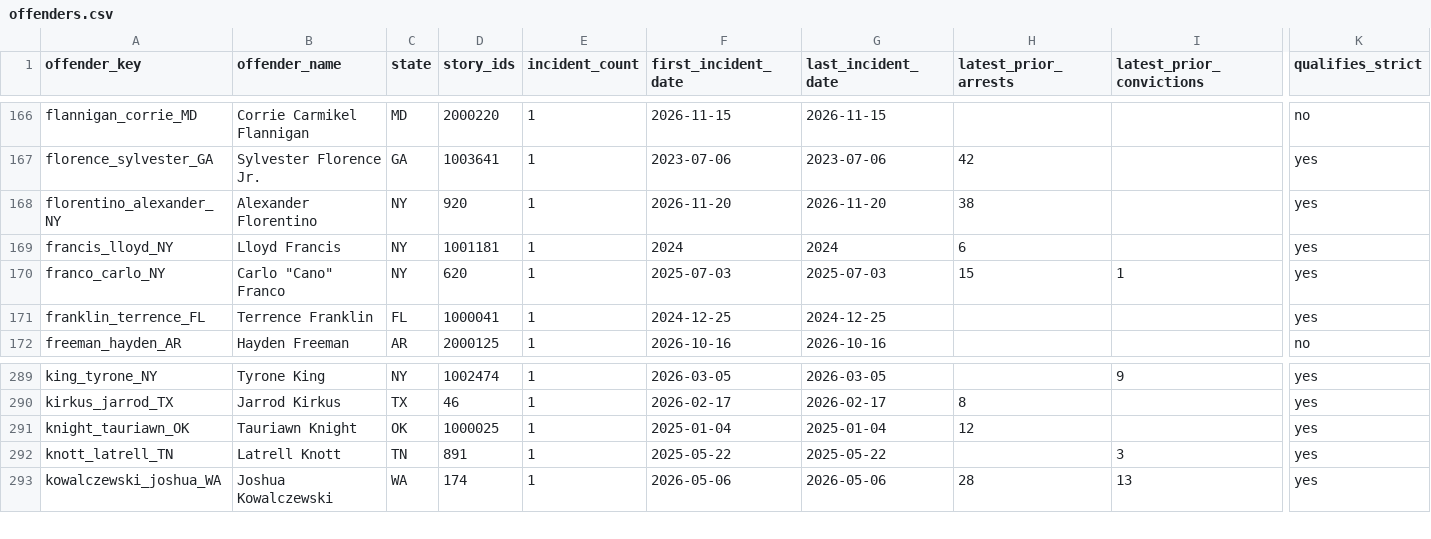
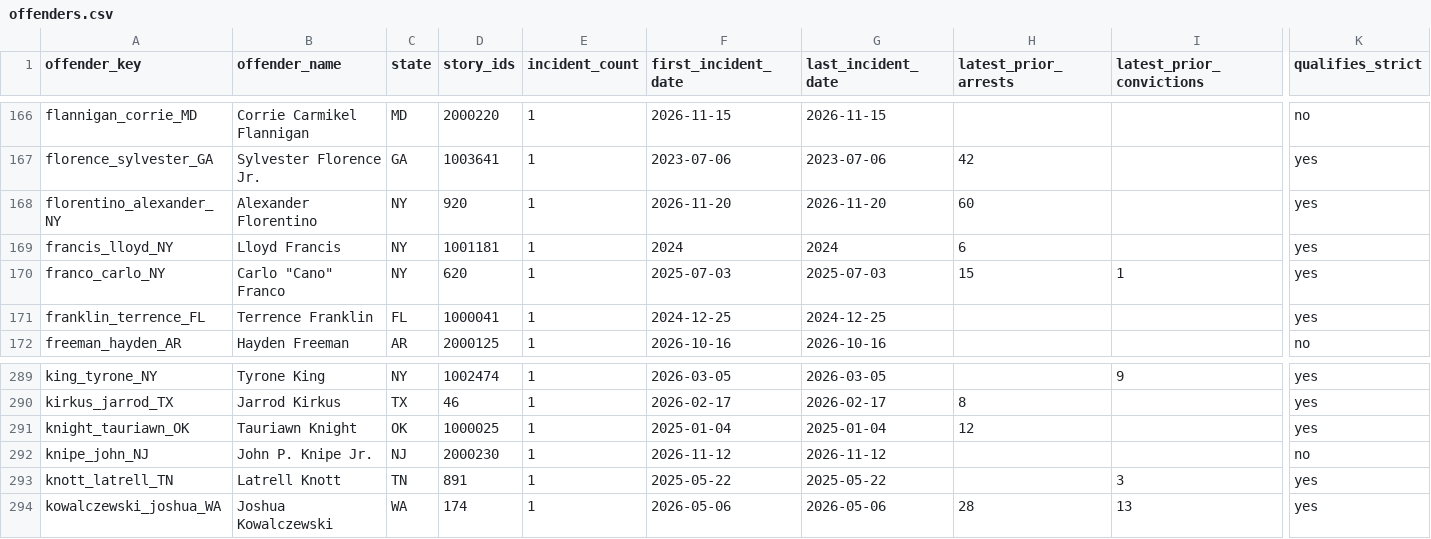
Before and after one commit to Manhattan-Institute-Labs/preventable-tragedies, a CSV file: database/data/offenders.csv, drawn as a sheet; only a part is shown, gaps mark what is left out; rows hold the shown columns only; the diff names each change by its address in the sheet, - before the commit and + after, or states it on an @@ line.

```diff
--- a/database/data/offenders.csv
+++ b/database/data/offenders.csv
-H168 (latest_prior_arrests): 38
+H168 (latest_prior_arrests): 60
+row 292: knipe_john_NJ | John P. Knipe Jr. | NJ | 2000230 | 1 | 2026-11-12 | 2026-11-12 |  |  | no
```
Also changed, not shown: database/data/removed.csv, database/data/stories.csv, 17 other files.
